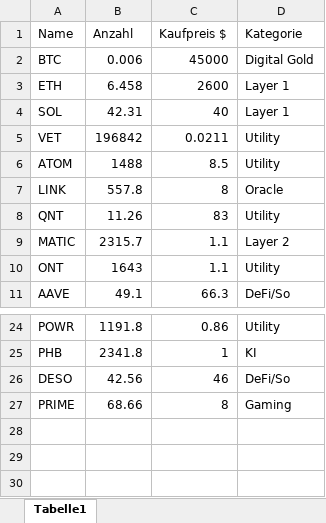
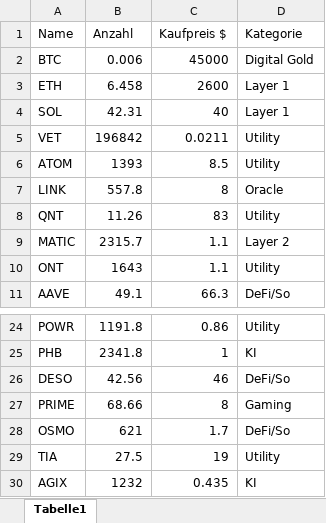
Before and after one commit to ToHeinAC/crportfolioapp, an Excel workbook: crassets.xlsx, sheet Tabelle1, drawn as a sheet; only a part is shown, gaps mark what is left out; values as stored, in another font and other column widths than the file's, no borders; the diff names each change by its address in the sheet, - before the commit and + after, or states it on an @@ line.

```diff
--- a/crassets.xlsx (sheet Tabelle1)
+++ b/crassets.xlsx (sheet Tabelle1)
-B6 (Anzahl): 1488
+B6 (Anzahl): 1393
+row 28: OSMO | 621 | 1.7 | DeFi/So
+row 29: TIA | 27.5 | 19 | Utility
+row 30: AGIX | 1232 | 0.435 | KI
```
Also changed, not shown: 1 other file.
